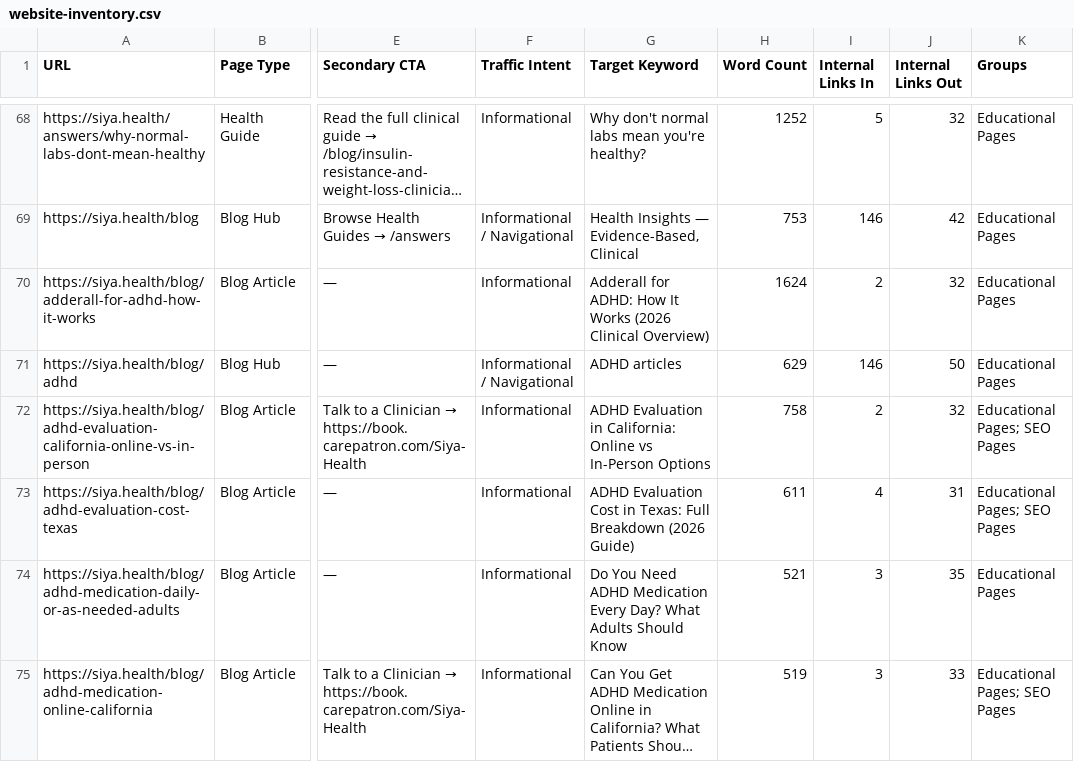
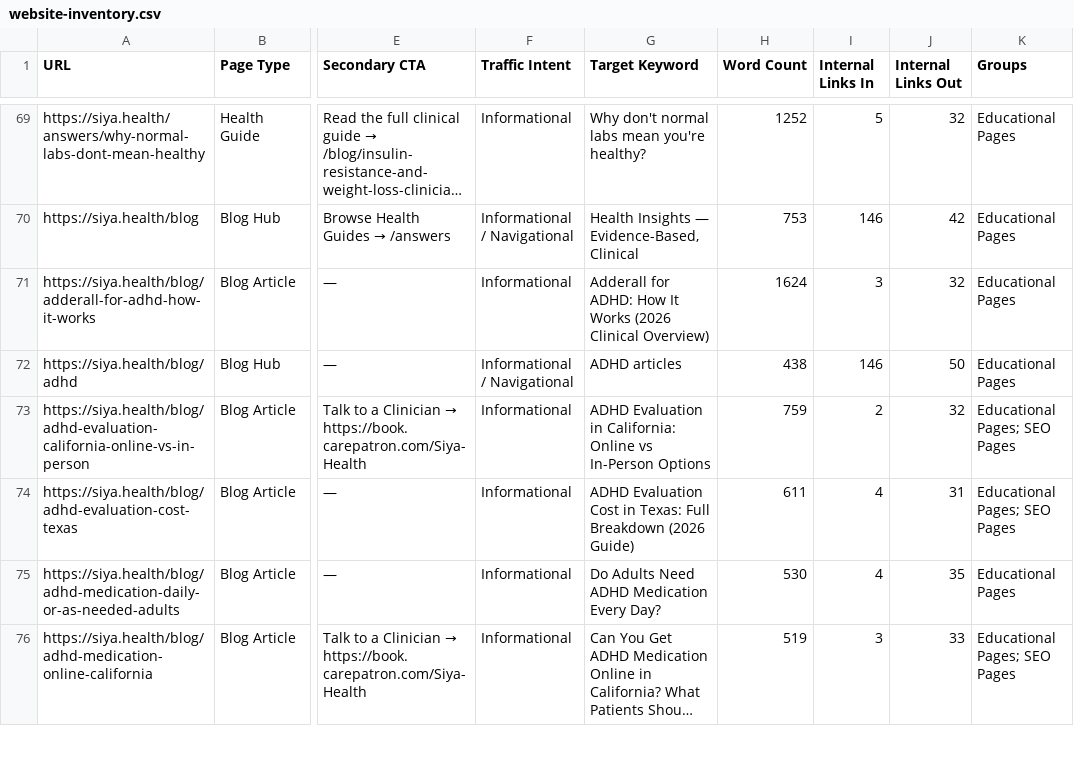
Before and after one commit to snehpandey23/amcare-os, a CSV file: apps/siya-health/docs/website-inventory.csv, drawn as a sheet; only a part is shown, gaps mark what is left out; long unchanged cells end in …; addresses are those after the commit; the diff covers the shown part only; the diff names each change by its address in the sheet, - before the commit and + after, or states it on an @@ line.

```diff
--- a/apps/siya-health/docs/website-inventory.csv
+++ b/apps/siya-health/docs/website-inventory.csv
-I71 (Internal Links In): 2
+I71 (Internal Links In): 3
-H72 (Word Count): 629
+H72 (Word Count): 438
-H73 (Word Count): 758
+H73 (Word Count): 759
-G75 (Target Keyword): Do You Need ADHD Medication Every Day? What Adults Should Know
+G75 (Target Keyword): Do Adults Need ADHD Medication Every Day?
-H75 (Word Count): 521
+H75 (Word Count): 530
-I75 (Internal Links In): 3
+I75 (Internal Links In): 4
```
Also changed, not shown: 1 added row and 30 edited cells elsewhere in this file, 55 other files.
